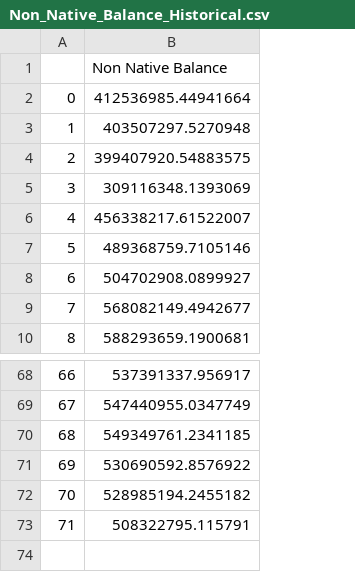
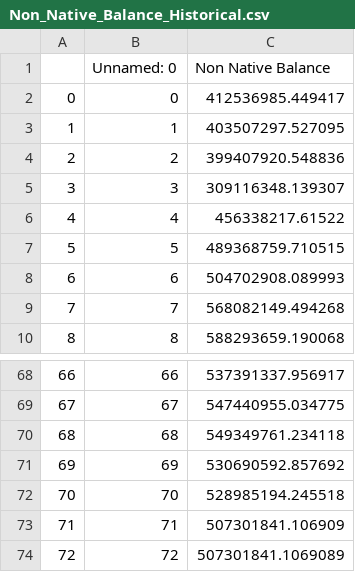
Before and after one commit to Calm-Rock/Badger-Boost-Data-Visualisation, a CSV file: Non_Native_Balance_Historical.csv, drawn as a sheet; only a part is shown, gaps mark what is left out; removed rows and columns are numbered as before the commit, all else as after; the diff names each change by its address in the sheet, - before the commit and + after, or states it on an @@ line.

```diff
--- a/Non_Native_Balance_Historical.csv
+++ b/Non_Native_Balance_Historical.csv
-column B (Non Native Balance), rows 2-10: 412536985.44941664 | 403507297.5270948 | 399407920.54883575 | 309116348.1393069 | 456338217.61522007 | 489368759.7105146 | 504702908.0899927 | 568082149.4942677 | 588293659.1900681; rows 68-73: 537391337.956917 | 547440955.0347749 | 549349761.2341185 | 530690592.8576922 | 528985194.2455182 | 508322795.115791
+column B (Unnamed: 0), rows 2-10: 0 | 1 | 2 | 3 | 4 | 5 | 6 | 7 | 8; rows 68-73: 66 | 67 | 68 | 69 | 70 | 71
+column C (Non Native Balance), rows 2-10: 412536985.449417 | 403507297.527095 | 399407920.548836 | 309116348.139307 | 456338217.61522 | 489368759.710515 | 504702908.089993 | 568082149.494268 | 588293659.190068; rows 68-73: 537391337.956917 | 547440955.034775 | 549349761.234118 | 530690592.857692 | 528985194.245518 | 507301841.106909
+row 74: 72 | 72 | 507301841.1069089
```
Also changed, not shown: Native_Balance_Historical.csv, 2 other files.
